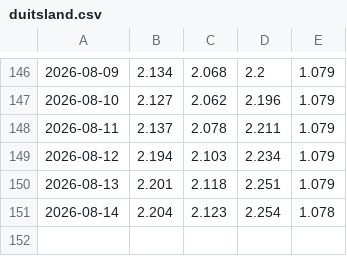
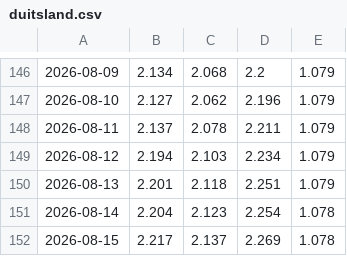
Before and after one commit to joelpfeiffer/WebScrapeData, a CSV file: docs/data/duitsland.csv, drawn as a sheet; only a part is shown, gaps mark what is left out; the diff names each change by its address in the sheet, - before the commit and + after, or states it on an @@ line.

```diff
--- a/docs/data/duitsland.csv
+++ b/docs/data/duitsland.csv
+row 152: 2026-08-15 | 2.217 | 2.137 | 2.269 | 1.078
```
Also changed, not shown: docs/data/andorra.csv, docs/data/frankrijk.csv, 42 other files.
